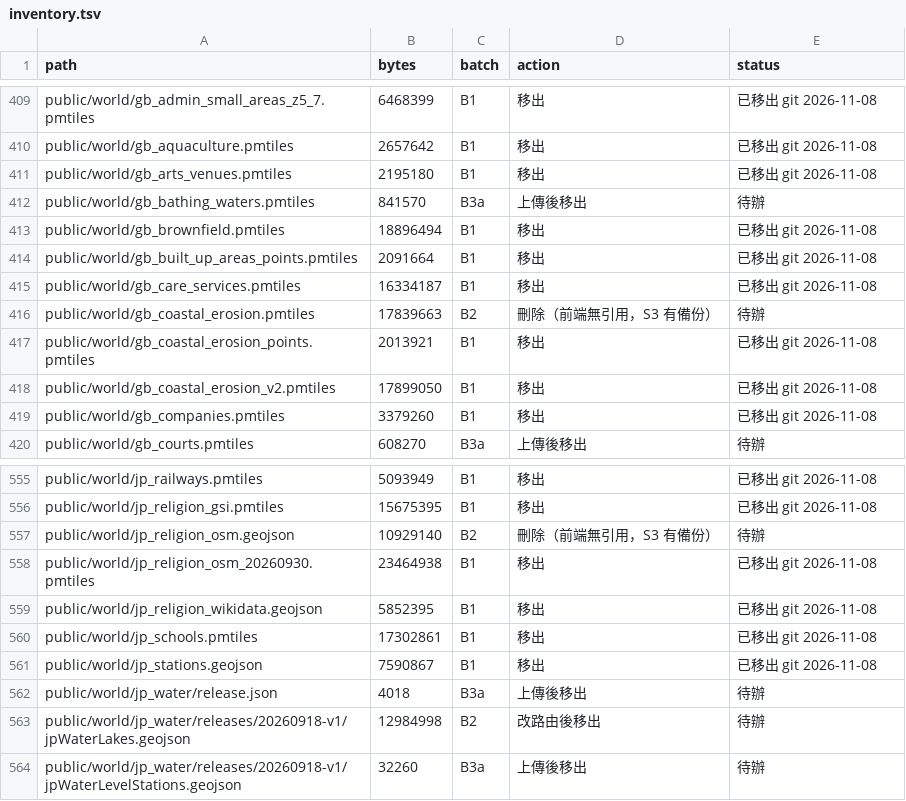
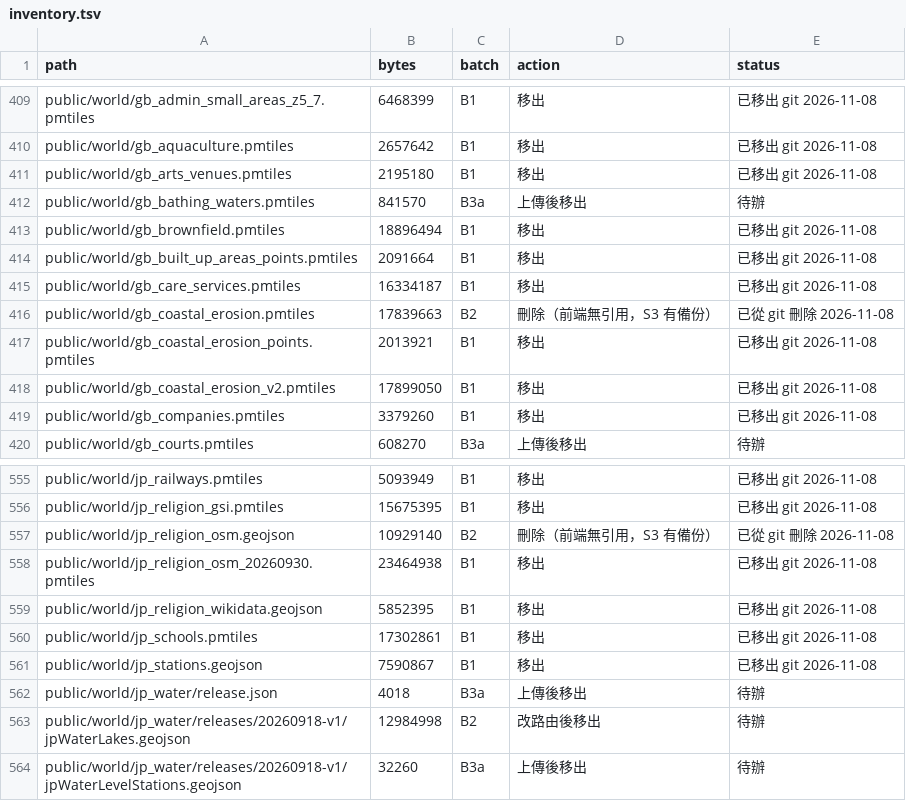
Before and after one commit to ianlkl11234s/mini-taiwan-pulse, a TSV file: docs/features/public-assets-r2/inventory.tsv, drawn as a sheet; only a part is shown, gaps mark what is left out; the diff covers the shown part only.

```diff
--- a/docs/features/public-assets-r2/inventory.tsv
+++ b/docs/features/public-assets-r2/inventory.tsv
@@ -415,3 +415,3 @@ public/world/gb_built_up_areas_points.pmtiles	2091664	B1	移出	已移出 git 20
 public/world/gb_care_services.pmtiles	16334187	B1	移出	已移出 git 2026-11-08
-public/world/gb_coastal_erosion.pmtiles	17839663	B2	刪除（前端無引用，S3 有備份）	待辦
+public/world/gb_coastal_erosion.pmtiles	17839663	B2	刪除（前端無引用，S3 有備份）	已從 git 刪除 2026-11-08
 public/world/gb_coastal_erosion_points.pmtiles	2013921	B1	移出	已移出 git 2026-11-08
@@ -556,3 +556,3 @@ public/world/jp_railways.pmtiles	5093949	B1	移出	已移出 git 2026-11-08
 public/world/jp_religion_gsi.pmtiles	15675395	B1	移出	已移出 git 2026-11-08
-public/world/jp_religion_osm.geojson	10929140	B2	刪除（前端無引用，S3 有備份）	待辦
+public/world/jp_religion_osm.geojson	10929140	B2	刪除（前端無引用，S3 有備份）	已從 git 刪除 2026-11-08
 public/world/jp_religion_osm_20260930.pmtiles	23464938	B1	移出	已移出 git 2026-11-08
```
Also changed, not shown: 8 edited cells elsewhere in this file, 17 other files.
